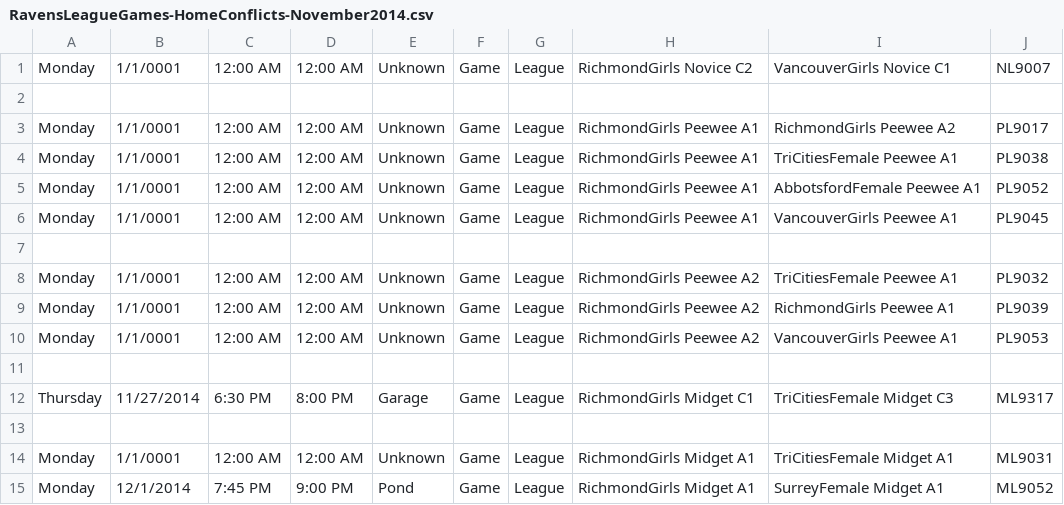
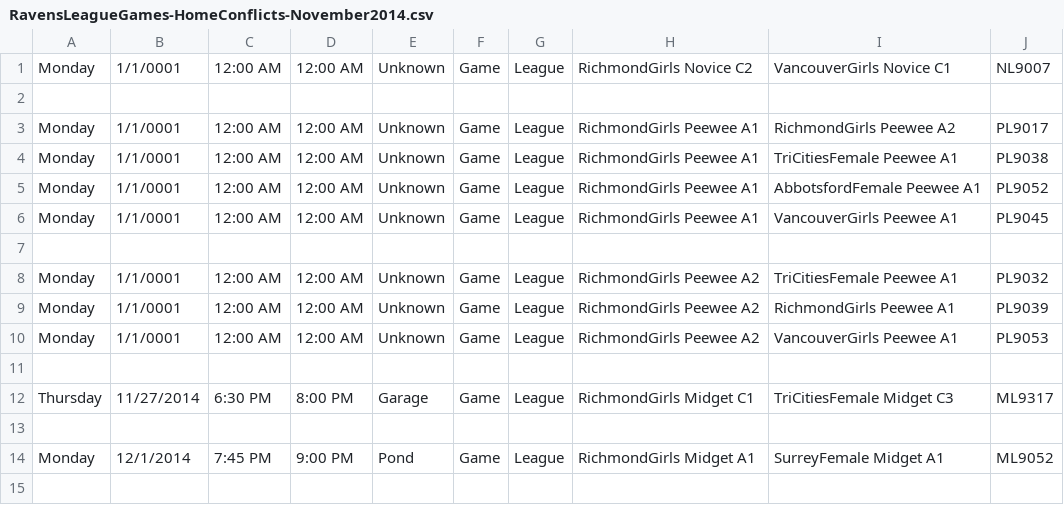
Before and after one commit to hiptopjones/RavensSchedules, a CSV file: Games/RavensLeagueGames-HomeConflicts-November2014.csv, drawn as a sheet; the diff names each change by its address in the sheet, - before the commit and + after, or states it on an @@ line.

Commit message:
Update for rescheduled Midget A game ML9031

```diff
--- a/Games/RavensLeagueGames-HomeConflicts-November2014.csv
+++ b/Games/RavensLeagueGames-HomeConflicts-November2014.csv
-row 14: Monday | 1/1/0001 | 12:00 AM | 12:00 AM | Unknown | Game | League | RichmondGirls Midget A1 | TriCitiesFemale Midget A1 | ML9031
```
Also changed, not shown: Weekly/RavensWeeklySchedule-20141208.csv.
